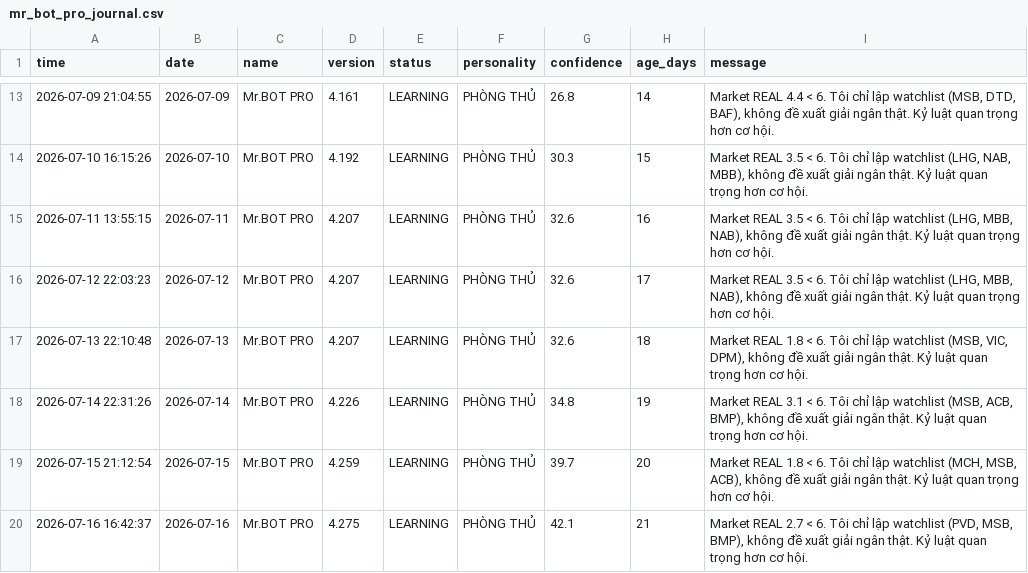
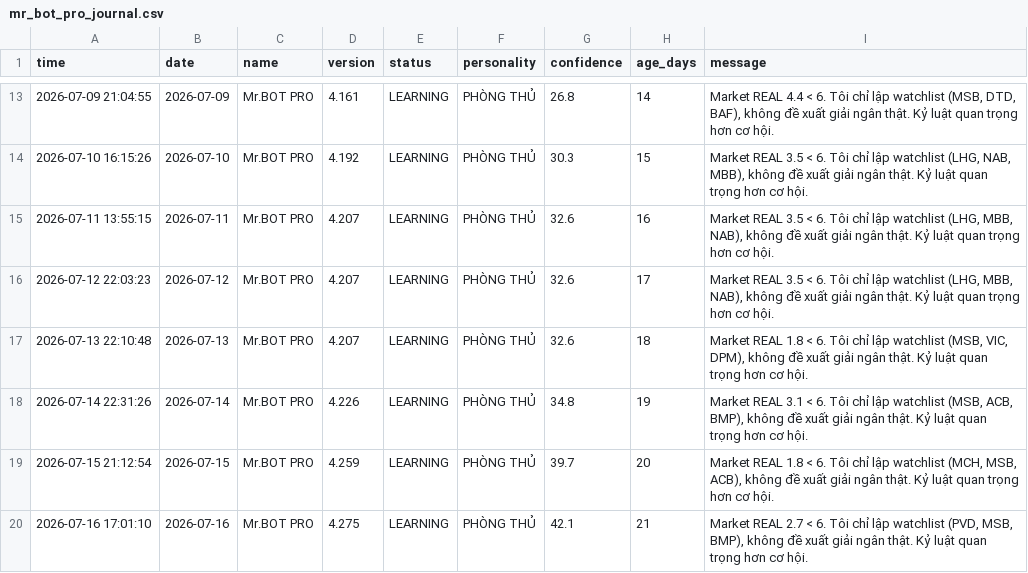
Before and after one commit to SONVODAI/scanner-ga-chien-clean, a CSV file: mr_bot_pro_journal.csv, drawn as a sheet; only a part is shown, gaps mark what is left out.

Commit message:
Update Mr.BOT PRO journal 2026-07-16 17:01:10

```diff
--- a/mr_bot_pro_journal.csv
+++ b/mr_bot_pro_journal.csv
@@ -19,2 +19,2 @@ time,date,name,version,status,personality,confidence,age_days,message
 2026-07-15 21:12:54,2026-07-15,Mr.BOT PRO,4.259,LEARNING,PHÒNG THỦ,39.7,20,"Market REAL 1.8 < 6. Tôi chỉ lập watchlist (MCH, MSB, ACB), không đề xuất giải ngân thật. Kỷ luật quan trọng hơn cơ hội."
-2026-07-16 16:42:37,2026-07-16,Mr.BOT PRO,4.275,LEARNING,PHÒNG THỦ,42.1,21,"Market REAL 2.7 < 6. Tôi chỉ lập watchlist (PVD, MSB, BMP), không đề xuất giải ngân thật. Kỷ luật quan trọng hơn cơ hội."
+2026-07-16 17:01:10,2026-07-16,Mr.BOT PRO,4.275,LEARNING,PHÒNG THỦ,42.1,21,"Market REAL 2.7 < 6. Tôi chỉ lập watchlist (PVD, MSB, BMP), không đề xuất giải ngân thật. Kỷ luật quan trọng hơn cơ hội."
```
